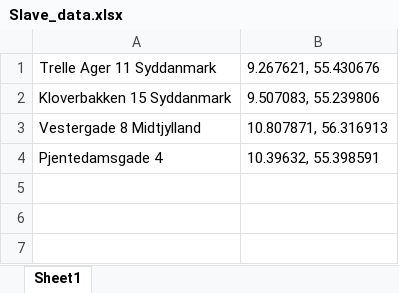
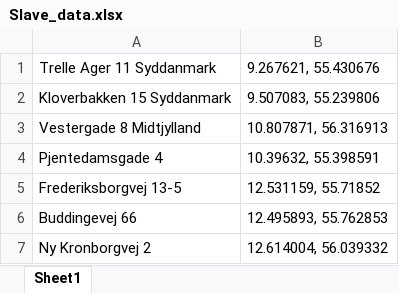
Before and after one commit to account931/MapBox_Denmark_Excel, an Excel workbook: Geocoding_Process_Module/Slave_data.xlsx, sheet Sheet1, drawn as a sheet; values as stored, in another font and other column widths than the file's, no borders; the diff names each change by its address in the sheet, - before the commit and + after, or states it on an @@ line.

```diff
--- a/Geocoding_Process_Module/Slave_data.xlsx (sheet Sheet1)
+++ b/Geocoding_Process_Module/Slave_data.xlsx (sheet Sheet1)
+row 5: Frederiksborgvej 13-5 | 12.531159, 55.71852
+row 6: Buddingevej 66 | 12.495893, 55.762853
+row 7: Ny Kronborgvej 2 | 12.614004, 56.039332
```
Also changed, not shown: excel_file.xlsx, 10 other files.
